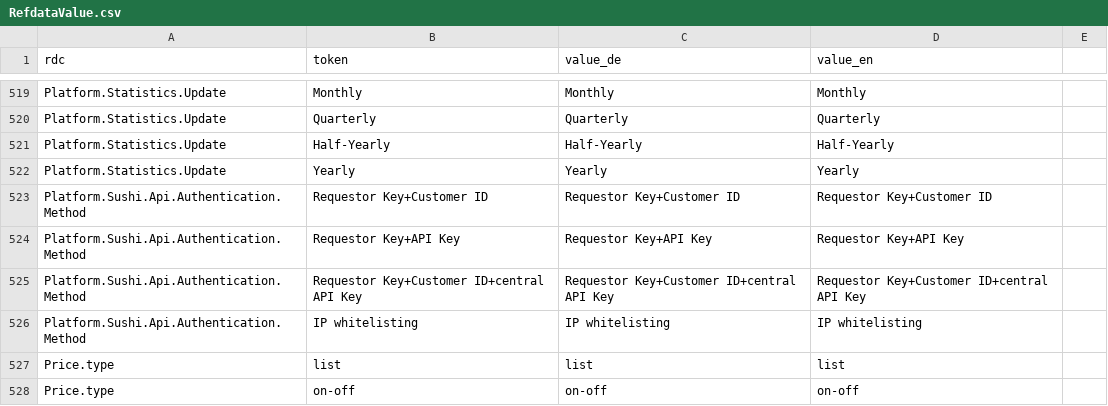
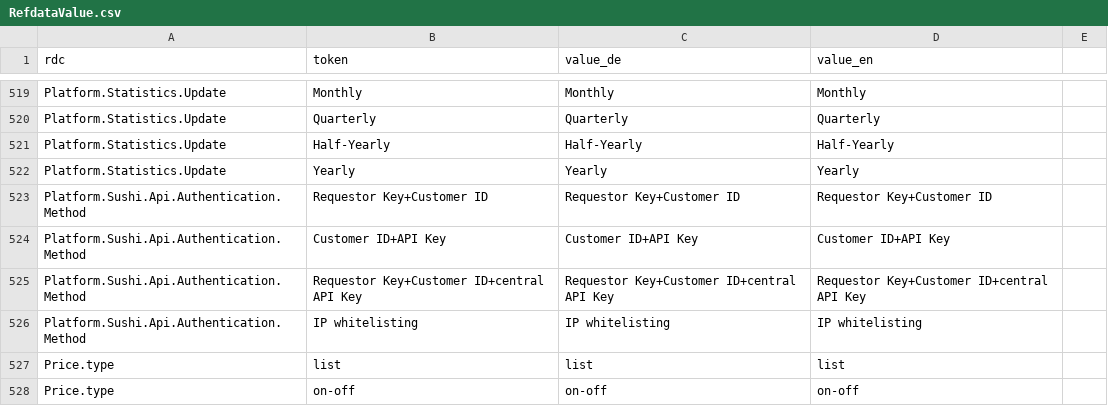
Before and after one commit to hbz/wekb2, a CSV file: src/main/webapp/setup/RefdataValue.csv, drawn as a sheet; only a part is shown, gaps mark what is left out.

Commit message:
Bugfix RefdataValue

```diff
--- a/src/main/webapp/setup/RefdataValue.csv
+++ b/src/main/webapp/setup/RefdataValue.csv
@@ -523,3 +523,3 @@ Platform.Statistics.Update;Yearly;Yearly;Yearly
 Platform.Sushi.Api.Authentication.Method;Requestor Key+Customer ID;Requestor Key+Customer ID;Requestor Key+Customer ID
-Platform.Sushi.Api.Authentication.Method;Requestor Key+API Key;Requestor Key+API Key;Requestor Key+API Key
+Platform.Sushi.Api.Authentication.Method;Customer ID+API Key;Customer ID+API Key;Customer ID+API Key
 Platform.Sushi.Api.Authentication.Method;Requestor Key+Customer ID+central API Key;Requestor Key+Customer ID+central API Key;Requestor Key+Customer ID+central API Key
```
